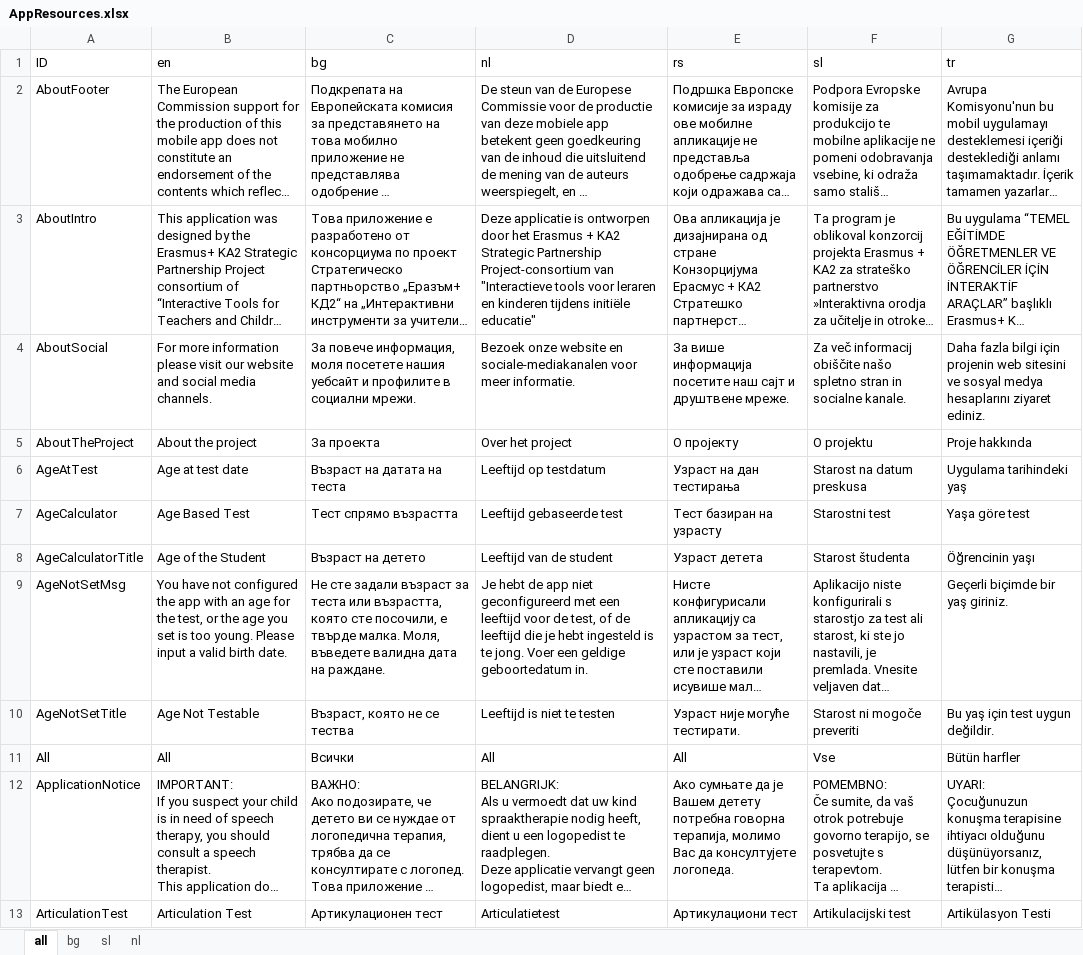
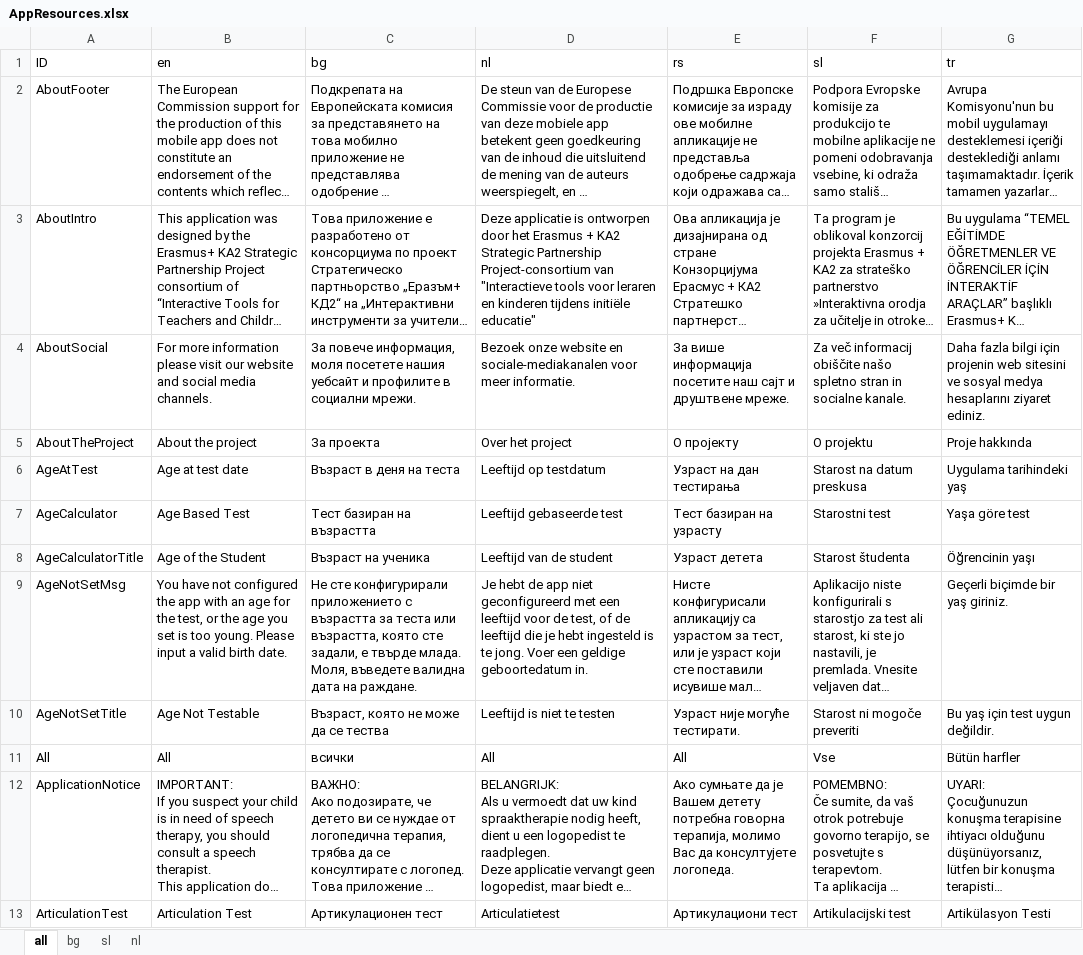
Before and after one commit to softqnr/speechpathology, an Excel workbook: Doc/AppResources.xlsx, sheet all, drawn as a sheet; only a part is shown; long unchanged cells end in …; values as stored, in another font and other column widths than the file's, no cell formats; the diff covers the shown part only; the diff names each change by its address in the sheet, - before the commit and + after, or states it on an @@ line.

```diff
--- a/Doc/AppResources.xlsx (sheet all)
+++ b/Doc/AppResources.xlsx (sheet all)
-C6 (bg): Възраст на датата на теста
+C6 (bg): Възраст в деня на теста
-C7 (bg): Тест спрямо възрастта
+C7 (bg): Тест базиран на възрастта
-C8 (bg): Възраст на детето
+C8 (bg): Възраст на ученика
-C9 (bg): Не сте задали възраст за теста или възрастта, която сте посочили, е твърде малка. Моля, въведете…
+C9 (bg): Не сте конфигурирали приложението с възрастта за теста или възрастта, която сте задали, е твърде млада. Моля, въведете…
-C10 (bg): Възраст, която не се тества
+C10 (bg): Възраст, която не може да се тества
-C11 (bg): Всички
+C11 (bg): всички
```
Also changed, not shown: 14 edited cells elsewhere in this sheet, sheet bg, cell formats, Doc/BG/words_&_letters.xlsx, 4 other files.
